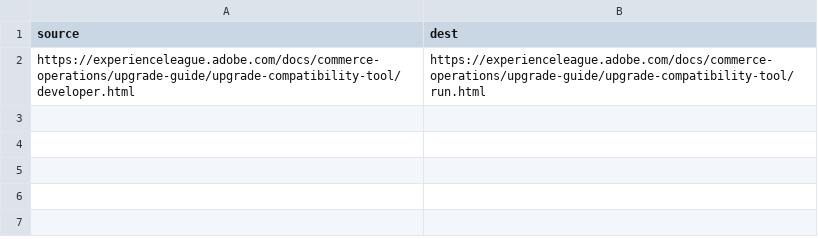
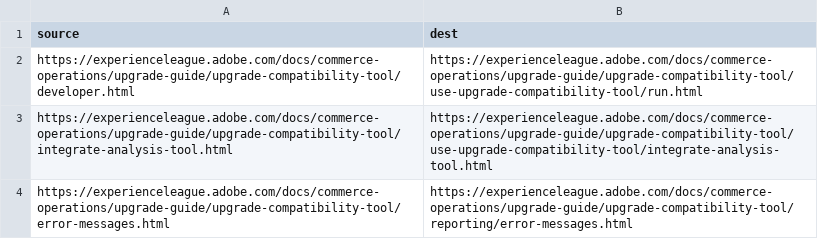
Before and after one commit to AdobeDocs/commerce-operations.de-DE, a CSV file: redirects.csv, drawn as a sheet.

Commit message:
Synced non localizable files from repo .

```diff
--- a/redirects.csv
+++ b/redirects.csv
@@ -1,2 +1,4 @@
 source,dest
-https://experienceleague.adobe.com/docs/commerce-operations/upgrade-guide/upgrade-compatibility-tool/developer.html,https://experienceleague.adobe.com/docs/commerce-operations/upgrade-guide/upgrade-compatibility-tool/run.html
+https://experienceleague.adobe.com/docs/commerce-operations/upgrade-guide/upgrade-compatibility-tool/developer.html,https://experienceleague.adobe.com/docs/commerce-operations/upgrade-guide/upgrade-compatibility-tool/use-upgrade-compatibility-tool/run.html
+https://experienceleague.adobe.com/docs/commerce-operations/upgrade-guide/upgrade-compatibility-tool/integrate-analysis-tool.html,https://experienceleague.adobe.com/docs/commerce-operations/upgrade-guide/upgrade-compatibility-tool/use-upgrade-compatibility-tool/integrate-analysis-tool.html
+https://experienceleague.adobe.com/docs/commerce-operations/upgrade-guide/upgrade-compatibility-tool/error-messages.html,https://experienceleague.adobe.com/docs/commerce-operations/upgrade-guide/upgrade-compatibility-tool/reporting/error-messages.html
```
